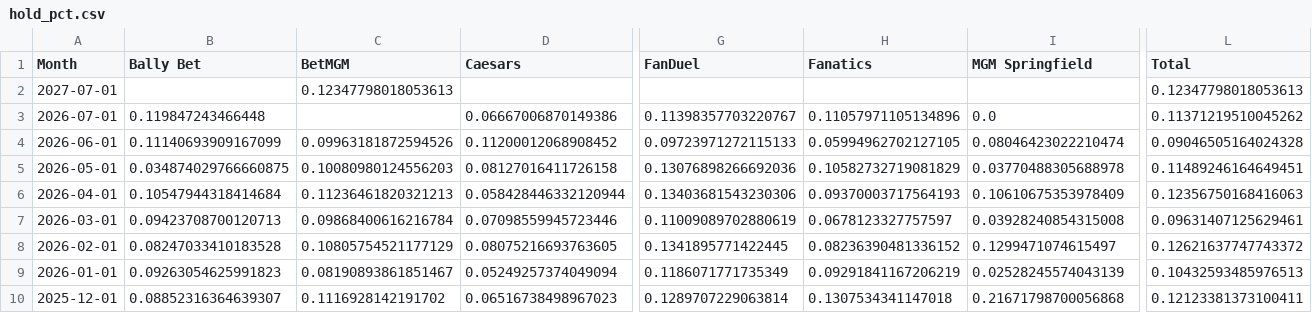
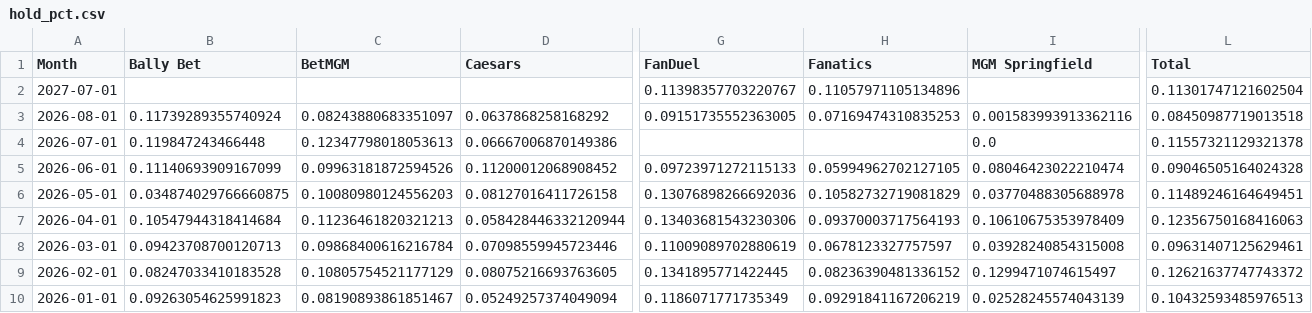
Before and after one commit to nosherzapoo/osb-tracker, a CSV file: data/ma/hold_pct.csv, drawn as a sheet; only a part is shown, gaps mark what is left out; the shorter side is filled out with more unchanged rows; addresses are those after the commit; rows hold the shown columns only; the diff names each change by its address in the sheet, - before the commit and + after, or states it on an @@ line.

```diff
--- a/data/ma/hold_pct.csv
+++ b/data/ma/hold_pct.csv
-C2 (BetMGM): 0.12347798018053613
+C2 (BetMGM): (empty)
-G2 (FanDuel): (empty)
+G2 (FanDuel): 0.11398357703220767
-H2 (Fanatics): (empty)
+H2 (Fanatics): 0.11057971105134896
-L2 (Total): 0.12347798018053613
+L2 (Total): 0.11301747121602504
+row 3: 2026-08-01 | 0.11739289355740924 | 0.08243880683351097 | 0.0637868258168292 | 0.09151735552363005 | 0.07169474310835253 | 0.001583993913362116 | 0.08450987719013518
-C4 (BetMGM): (empty)
+C4 (BetMGM): 0.12347798018053613
-G4 (FanDuel): 0.11398357703220767
+G4 (FanDuel): (empty)
-H4 (Fanatics): 0.11057971105134896
+H4 (Fanatics): (empty)
-L4 (Total): 0.11371219510045262
+L4 (Total): 0.11557321129321378
```
Also changed, not shown: data/ma/ggr.csv, data/ma/handle.csv, 4 other files.
